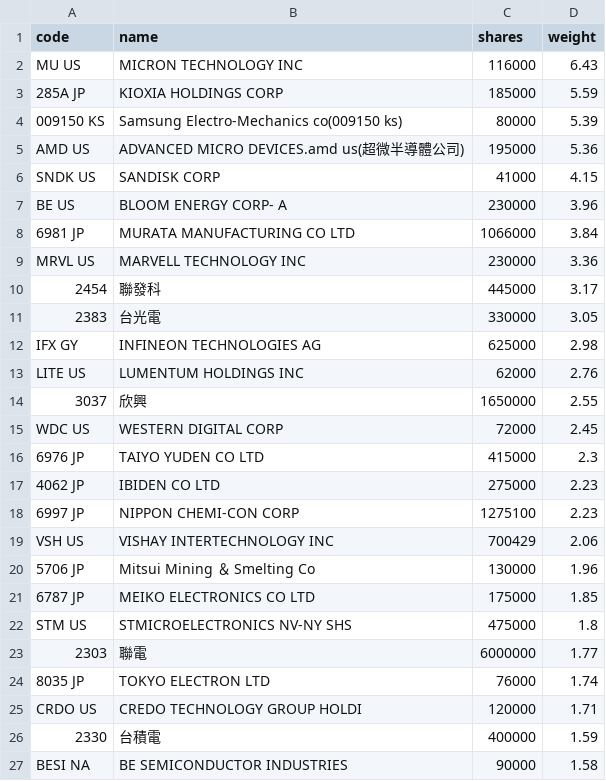
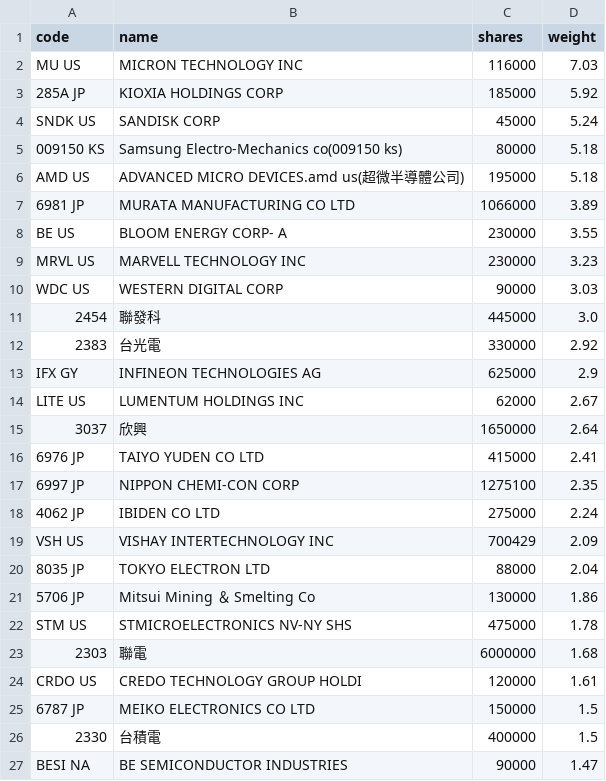
Before and after one commit to 4ru1013/united-etf-00988a-portfolio, a CSV file: data/out/holdings/00988A_latest.csv, drawn as a sheet; only a part is shown; the diff covers the shown part only.

```diff
--- a/data/out/holdings/00988A_latest.csv
+++ b/data/out/holdings/00988A_latest.csv
@@ -1,27 +1,27 @@
 code,name,shares,weight
-MU US,MICRON TECHNOLOGY INC,116000,6.43
-285A JP,KIOXIA HOLDINGS CORP,185000,5.59
-009150 KS,Samsung Electro-Mechanics co(009150 ks),80000,5.39
-AMD US,ADVANCED MICRO DEVICES.amd us(超微半導體公司),195000,5.36
-SNDK US,SANDISK CORP,41000,4.15
-BE US,BLOOM ENERGY CORP- A,230000,3.96
-6981 JP,MURATA MANUFACTURING CO LTD,1066000,3.84
-MRVL US,MARVELL TECHNOLOGY INC,230000,3.36
-2454,聯發科,445000,3.17
-2383,台光電,330000,3.05
-IFX GY,INFINEON TECHNOLOGIES AG,625000,2.98
-LITE US,LUMENTUM HOLDINGS INC,62000,2.76
-3037,欣興,1650000,2.55
-WDC US,WESTERN DIGITAL CORP,72000,2.45
-6976 JP,TAIYO YUDEN CO LTD,415000,2.3
-4062 JP,IBIDEN CO LTD,275000,2.23
-6997 JP,NIPPON CHEMI-CON CORP,1275100,2.23
-VSH US,VISHAY INTERTECHNOLOGY INC,700429,2.06
-5706 JP,Mitsui Mining ＆ Smelting Co,130000,1.96
-6787 JP,MEIKO ELECTRONICS CO LTD,175000,1.85
-STM US,STMICROELECTRONICS NV-NY SHS,475000,1.8
-2303,聯電,6000000,1.77
-8035 JP,TOKYO ELECTRON LTD,76000,1.74
-CRDO US,CREDO TECHNOLOGY GROUP HOLDI,120000,1.71
-2330,台積電,400000,1.59
-BESI NA,BE SEMICONDUCTOR INDUSTRIES,90000,1.58
+MU US,MICRON TECHNOLOGY INC,116000,7.03
+285A JP,KIOXIA HOLDINGS CORP,185000,5.92
+SNDK US,SANDISK CORP,45000,5.24
+009150 KS,Samsung Electro-Mechanics co(009150 ks),80000,5.18
+AMD US,ADVANCED MICRO DEVICES.amd us(超微半導體公司),195000,5.18
+6981 JP,MURATA MANUFACTURING CO LTD,1066000,3.89
+BE US,BLOOM ENERGY CORP- A,230000,3.55
+MRVL US,MARVELL TECHNOLOGY INC,230000,3.23
+WDC US,WESTERN DIGITAL CORP,90000,3.03
+2454,聯發科,445000,3.0
+2383,台光電,330000,2.92
+IFX GY,INFINEON TECHNOLOGIES AG,625000,2.9
+LITE US,LUMENTUM HOLDINGS INC,62000,2.67
+3037,欣興,1650000,2.64
+6976 JP,TAIYO YUDEN CO LTD,415000,2.41
+6997 JP,NIPPON CHEMI-CON CORP,1275100,2.35
+4062 JP,IBIDEN CO LTD,275000,2.24
+VSH US,VISHAY INTERTECHNOLOGY INC,700429,2.09
+8035 JP,TOKYO ELECTRON LTD,88000,2.04
+5706 JP,Mitsui Mining ＆ Smelting Co,130000,1.86
+STM US,STMICROELECTRONICS NV-NY SHS,475000,1.78
+2303,聯電,6000000,1.68
+CRDO US,CREDO TECHNOLOGY GROUP HOLDI,120000,1.61
+6787 JP,MEIKO ELECTRONICS CO LTD,150000,1.5
+2330,台積電,400000,1.5
+BESI NA,BE SEMICONDUCTOR INDUSTRIES,90000,1.47
```
Also changed, not shown: 5 added rows, 5 removed rows and 14 edited cells elsewhere in this file, 4 other files.
